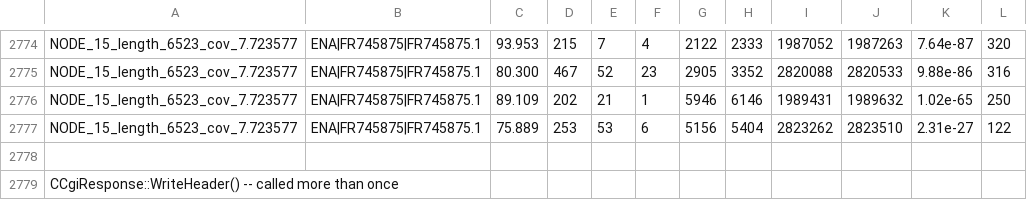
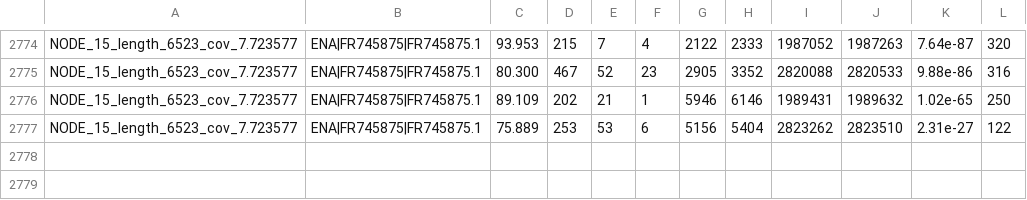
Before and after one commit to StasSergeenkov/mega.itmo, a CSV file: ncbi_blast_second_alignment/RST6ZZB2114-Alignment-HitTable.csv, drawn as a sheet; only a part is shown, gaps mark what is left out.

Commit message:
Update RST6ZZB2114-Alignment-HitTable.csv

```diff
--- a/ncbi_blast_second_alignment/RST6ZZB2114-Alignment-HitTable.csv
+++ b/ncbi_blast_second_alignment/RST6ZZB2114-Alignment-HitTable.csv
@@ -2777,3 +2777 @@ NODE_15_length_6523_cov_7.723577,ENA|FR745875|FR745875.1,89.109,202,21,1,5946,61
 NODE_15_length_6523_cov_7.723577,ENA|FR745875|FR745875.1,75.889,253,53,6,5156,5404,2823262,2823510,2.31e-27,122
-
-CCgiResponse::WriteHeader() -- called more than once
```
